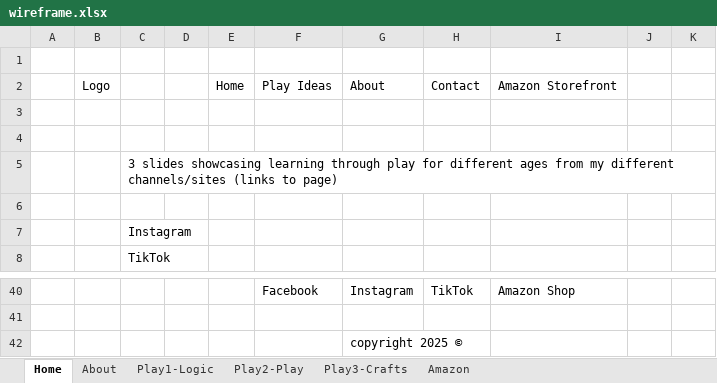
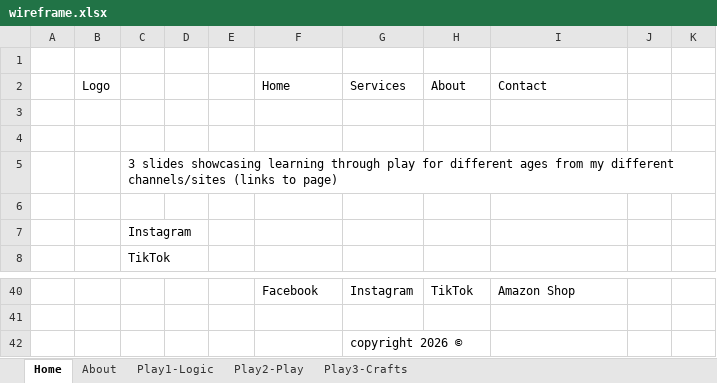
Before and after one commit to Eve-LynBremner/My_First_Multi_Page_Responsive_Website, an Excel workbook: wireframe.xlsx, sheet Home, drawn as a sheet; only a part is shown, gaps mark what is left out; values as stored, in another font and other column widths than the file's, no borders; removed rows and columns are numbered as before the commit, all else as after; the diff names each change by its address in the sheet, - before the commit and + after, or states it on an @@ line.

```diff
--- a/wireframe.xlsx (sheet Home)
+++ b/wireframe.xlsx (sheet Home)
-sheet tab: Amazon
-row 2:  | Logo |  |  | Home | Play Ideas | About | Contact | Amazon Storefront
+row 2:  | Logo |  |  |  | Home | Services | About | Contact
-G42: copyright 2025 ©
+G42: copyright 2026 ©
```
Also changed, not shown: sheet Play2-Play, sheet Play3-Crafts, sheet Play1-Logic, sheet About.
